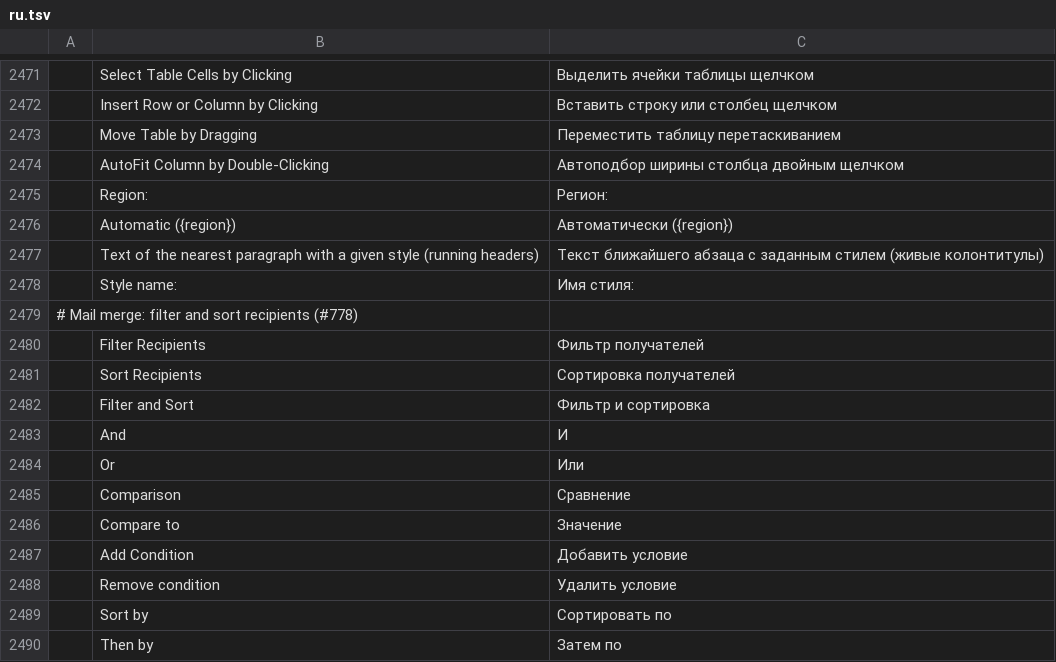
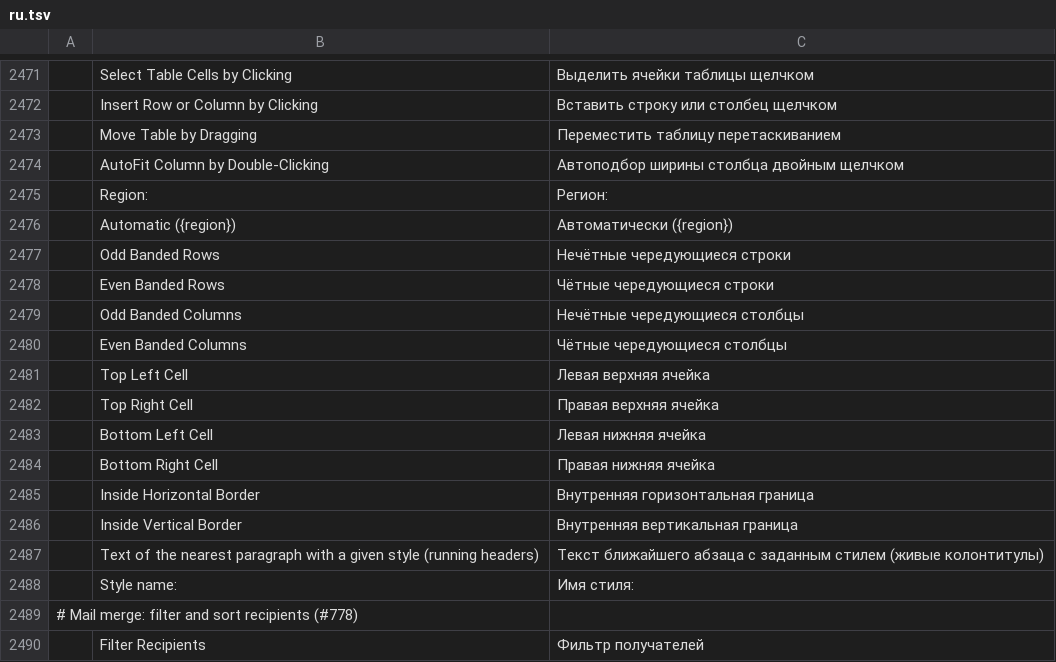
Before and after one commit to vyntaris/vdoc-old, a TSV file: crates/ui-egui/src/i18n/ru.tsv, drawn as a sheet; only a part is shown, gaps mark what is left out; the shorter side is filled out with more unchanged rows; the diff names each change by its address in the sheet, - before the commit and + after, or states it on an @@ line.

```diff
--- a/crates/ui-egui/src/i18n/ru.tsv
+++ b/crates/ui-egui/src/i18n/ru.tsv
+row 2477:  | Odd Banded Rows | Нечётные чередующиеся строки
+row 2478:  | Even Banded Rows | Чётные чередующиеся строки
+row 2479:  | Odd Banded Columns | Нечётные чередующиеся столбцы
+row 2480:  | Even Banded Columns | Чётные чередующиеся столбцы
+row 2481:  | Top Left Cell | Левая верхняя ячейка
+row 2482:  | Top Right Cell | Правая верхняя ячейка
+row 2483:  | Bottom Left Cell | Левая нижняя ячейка
+row 2484:  | Bottom Right Cell | Правая нижняя ячейка
+row 2485:  | Inside Horizontal Border | Внутренняя горизонтальная граница
+row 2486:  | Inside Vertical Border | Внутренняя вертикальная граница
```
Also changed, not shown: crates/ui-egui/src/i18n/bg.tsv, crates/ui-egui/src/i18n/hr.tsv, 32 other files.
